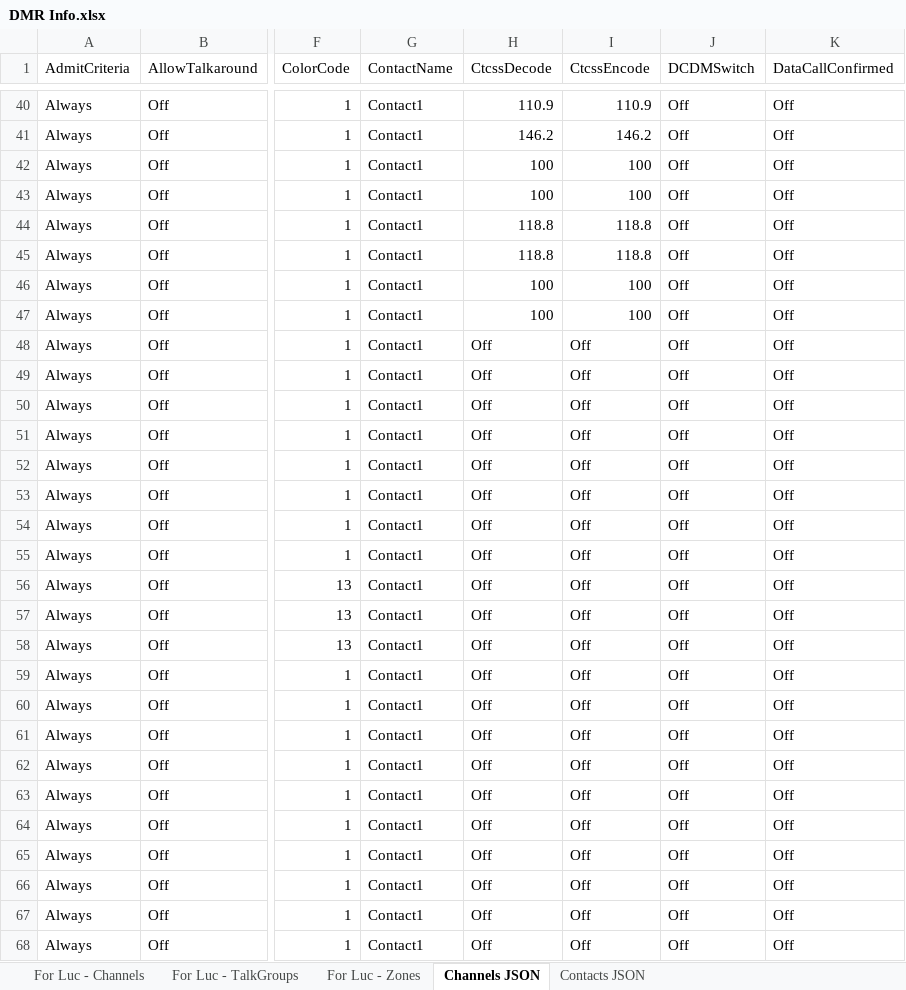
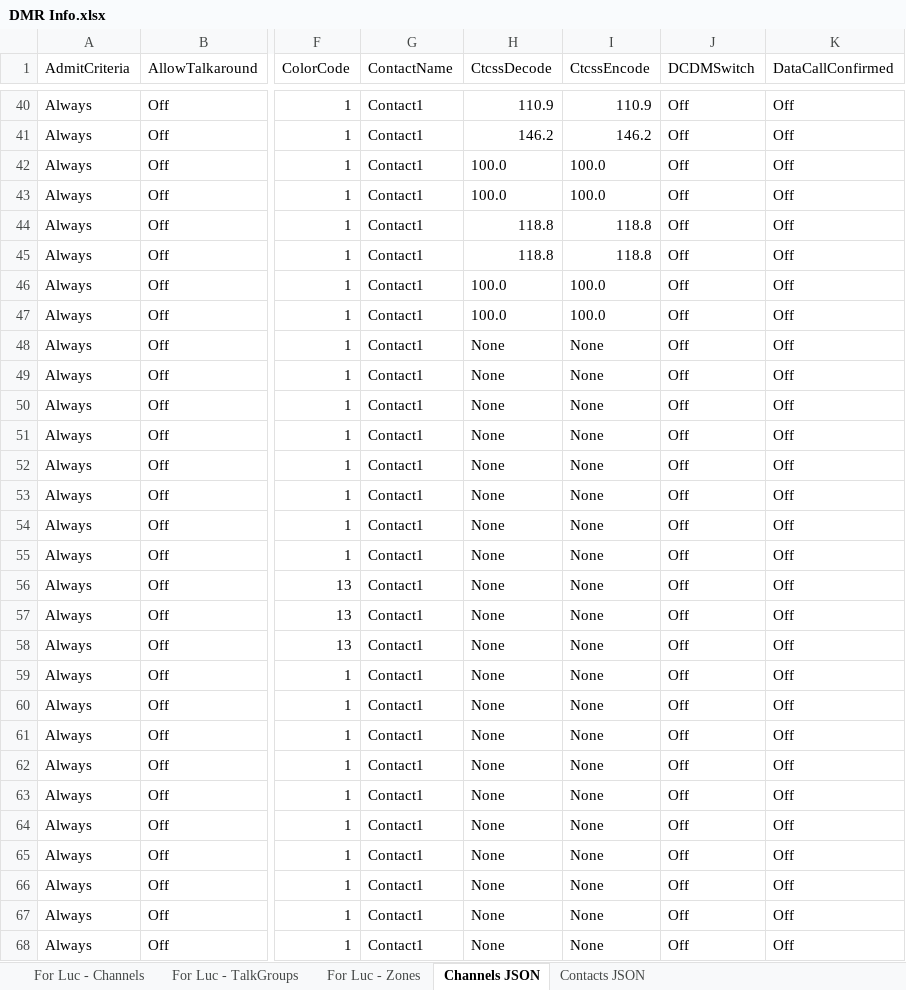
Before and after one commit to LCousineau/DMR-Config, an Excel workbook: DMR Info.xlsx, sheet Channels JSON, drawn as a sheet; only a part is shown, gaps mark what is left out; values as stored, in another font and other column widths than the file's, no borders; the diff covers the shown part only; the diff names each change by its address in the sheet, - before the commit and + after, or states it on an @@ line.

Commit message:
Channels format update

```diff
--- a/DMR Info.xlsx (sheet Channels JSON)
+++ b/DMR Info.xlsx (sheet Channels JSON)
-H42:H43 (CtcssDecode): 100
+H42:H43 (CtcssDecode): 100.0
-I42:I43 (CtcssEncode): 100
+I42:I43 (CtcssEncode): 100.0
-H46:H47 (CtcssDecode): 100
+H46:H47 (CtcssDecode): 100.0
-I46:I47 (CtcssEncode): 100
+I46:I47 (CtcssEncode): 100.0
-H48:H68 (CtcssDecode): Off
+H48:H68 (CtcssDecode): None
-I48:I68 (CtcssEncode): Off
+I48:I68 (CtcssEncode): None
```
Also changed, not shown: 402 edited cells elsewhere in this sheet, 3 other files.
